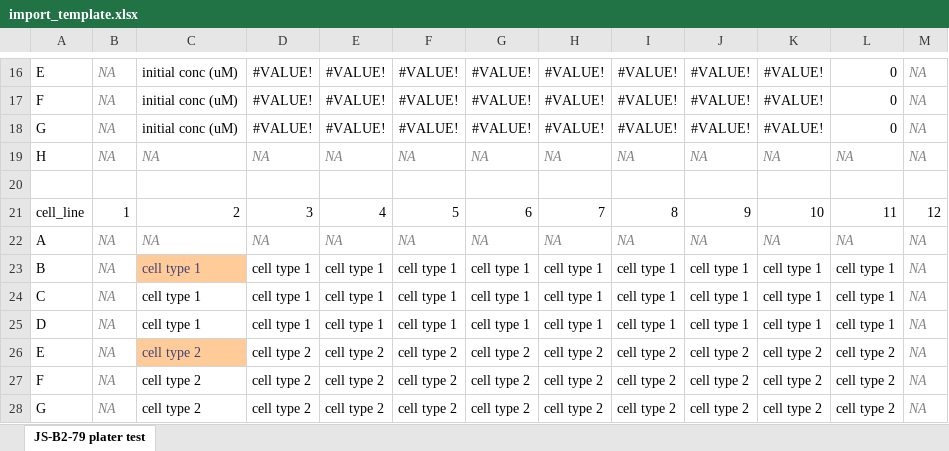
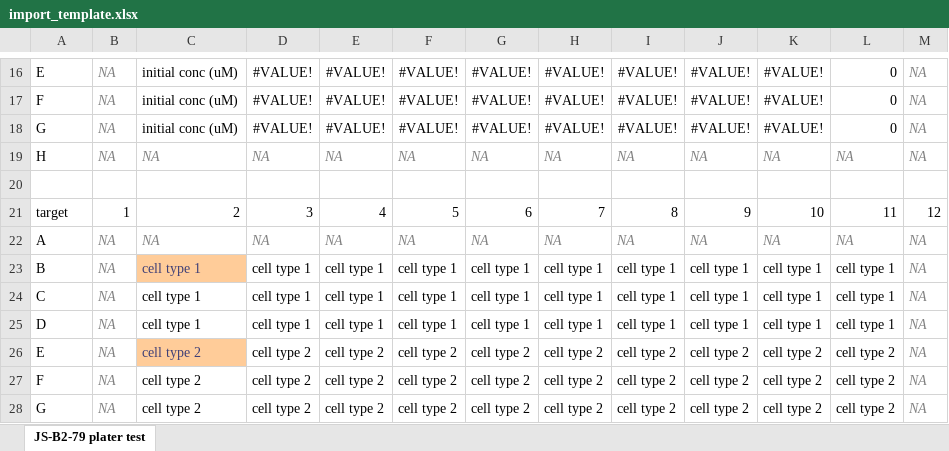
Before and after one commit to jackwalkerstevenson/shokat_bitopic_scripts, an Excel workbook: import_template.xlsx, sheet JS-B2-79 plater test, drawn as a sheet; only a part is shown, gaps mark what is left out; values as stored, in another font and other column widths than the file's, no borders; the diff names each change by its address in the sheet, - before the commit and + after, or states it on an @@ line.

Commit message:
changed plate reader import template variable to target

```diff
--- a/import_template.xlsx (sheet JS-B2-79 plater test)
+++ b/import_template.xlsx (sheet JS-B2-79 plater test)
-A21: cell_line
+A21: target
```
